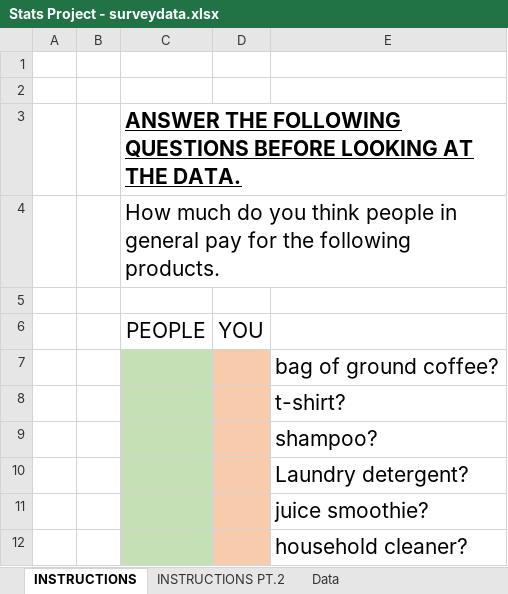
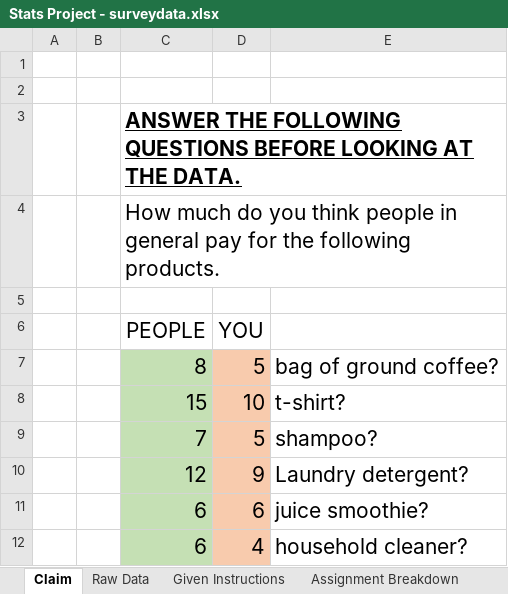
Before and after one commit to rachelleperez/stat_surveydata, an Excel workbook: Stats Project - surveydata.xlsx, sheet Claim, drawn as a sheet; values as stored, in another font and other column widths than the file's, no borders; removed rows and columns are numbered as before the commit, all else as after; the diff names each change by its address in the sheet, - before the commit and + after, or states it on an @@ line.

```diff
--- a/Stats Project - surveydata.xlsx (sheet Claim)
+++ b/Stats Project - surveydata.xlsx (sheet Claim)
-sheet tab: INSTRUCTIONS
+sheet tab: Claim
-sheet tab: INSTRUCTIONS PT.2
+sheet tab: Given Instructions
-sheet tab: Data
+sheet tab: Raw Data
+sheet tab: Assignment Breakdown
@@ sheet tab order changed: Claim | Raw Data | Given Instructions | Assignment Breakdown @@
-row 7:  |  |  |  | bag of ground coffee?
-row 8:  |  |  |  | t-shirt?
-row 9:  |  |  |  | shampoo?
-row 10:  |  |  |  | Laundry detergent?
-row 11:  |  |  |  | juice smoothie?
-row 12:  |  |  |  | household cleaner?
+row 7:  |  | 8 | 5 | bag of ground coffee?
+row 8:  |  | 15 | 10 | t-shirt?
+row 9:  |  | 7 | 5 | shampoo?
+row 10:  |  | 12 | 9 | Laundry detergent?
+row 11:  |  | 6 | 6 | juice smoothie?
+row 12:  |  | 6 | 4 | household cleaner?
```
Also changed, not shown: sheet Given Instructions, other sheet tabs, charts or pictures.
